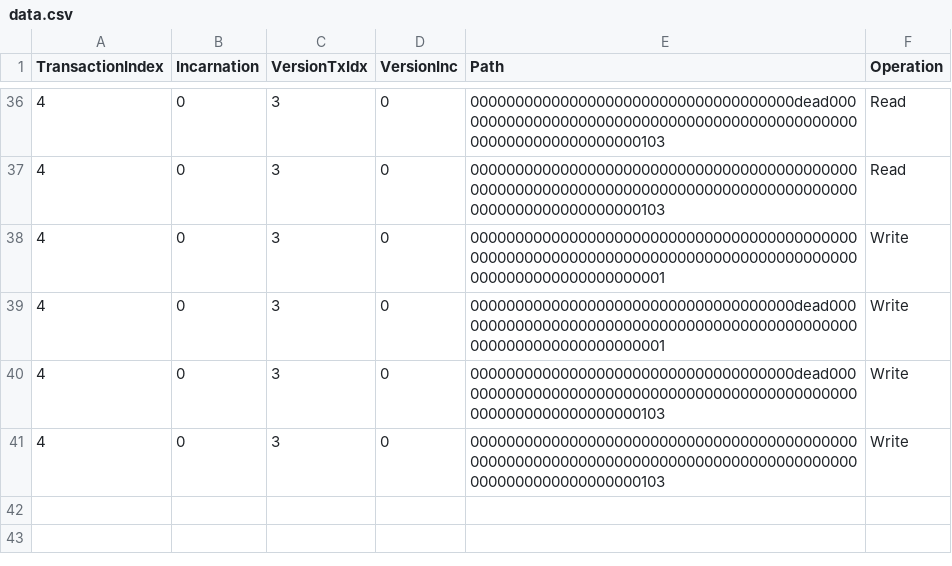
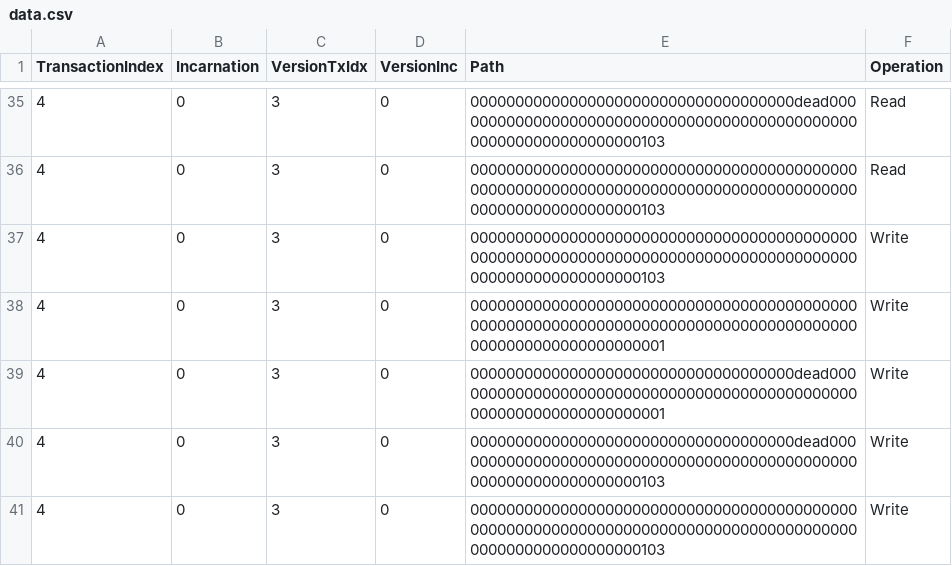
Before and after one commit to Chaintable/bor, a CSV file: eth/tracers/data.csv, drawn as a sheet; only a part is shown, gaps mark what is left out; the diff covers the shown part only.

```diff
--- a/eth/tracers/data.csv
+++ b/eth/tracers/data.csv
@@ -37,2 +36,3 @@ TransactionIndex, Incarnation, VersionTxIdx, VersionInc, Path, Operation
 4 , 0, 3 , 0, 000000000000000000000000000000000000000000000000000000000000000000000000000000000000000000000000000000000103, Read
+4 , 0, 3 , 0, 000000000000000000000000000000000000000000000000000000000000000000000000000000000000000000000000000000000103, Write
 4 , 0, 3 , 0, 000000000000000000000000000000000000000000000000000000000000000000000000000000000000000000000000000000000001, Write
```
Also changed, not shown: 1 removed row and 5 moved rows elsewhere in this file, 2 other files.
